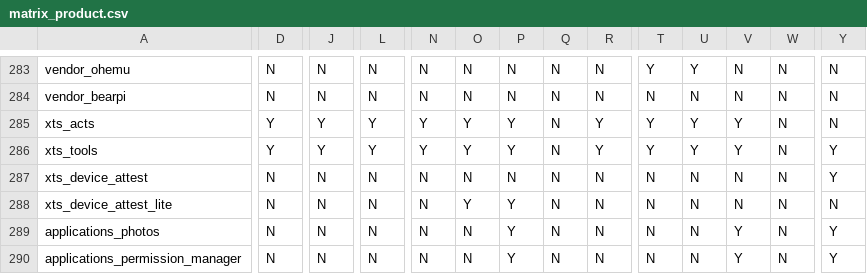
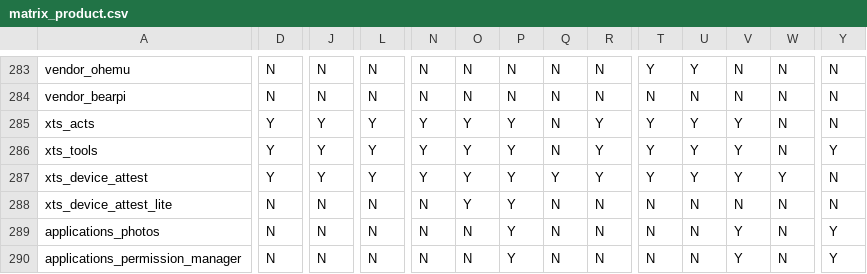
Before and after one commit to openharmony/manifest, a CSV file: matrix_product.csv, drawn as a sheet; only a part is shown, gaps mark what is left out; the diff covers the shown part only; the diff names each change by its address in the sheet, - before the commit and + after, or states it on an @@ line.

Commit message:
device_attest新增门禁
Signed-off-by: 徐山山 <xushanshan11@huawei.com> 0dc806a

```diff
--- a/matrix_product.csv
+++ b/matrix_product.csv
-D287: N
+D287: Y
-J287: N
+J287: Y
-L287: N
+L287: Y
-N287: N
+N287: Y
-O287: N
+O287: Y
-P287: N
+P287: Y
-Q287: N
+Q287: Y
-R287: N
+R287: Y
-T287: N
+T287: Y
-U287: N
+U287: Y
-V287: N
+V287: Y
-W287: N
+W287: Y
-Y287: Y
+Y287: N
```
Also changed, not shown: 8 edited cells elsewhere in this file.
